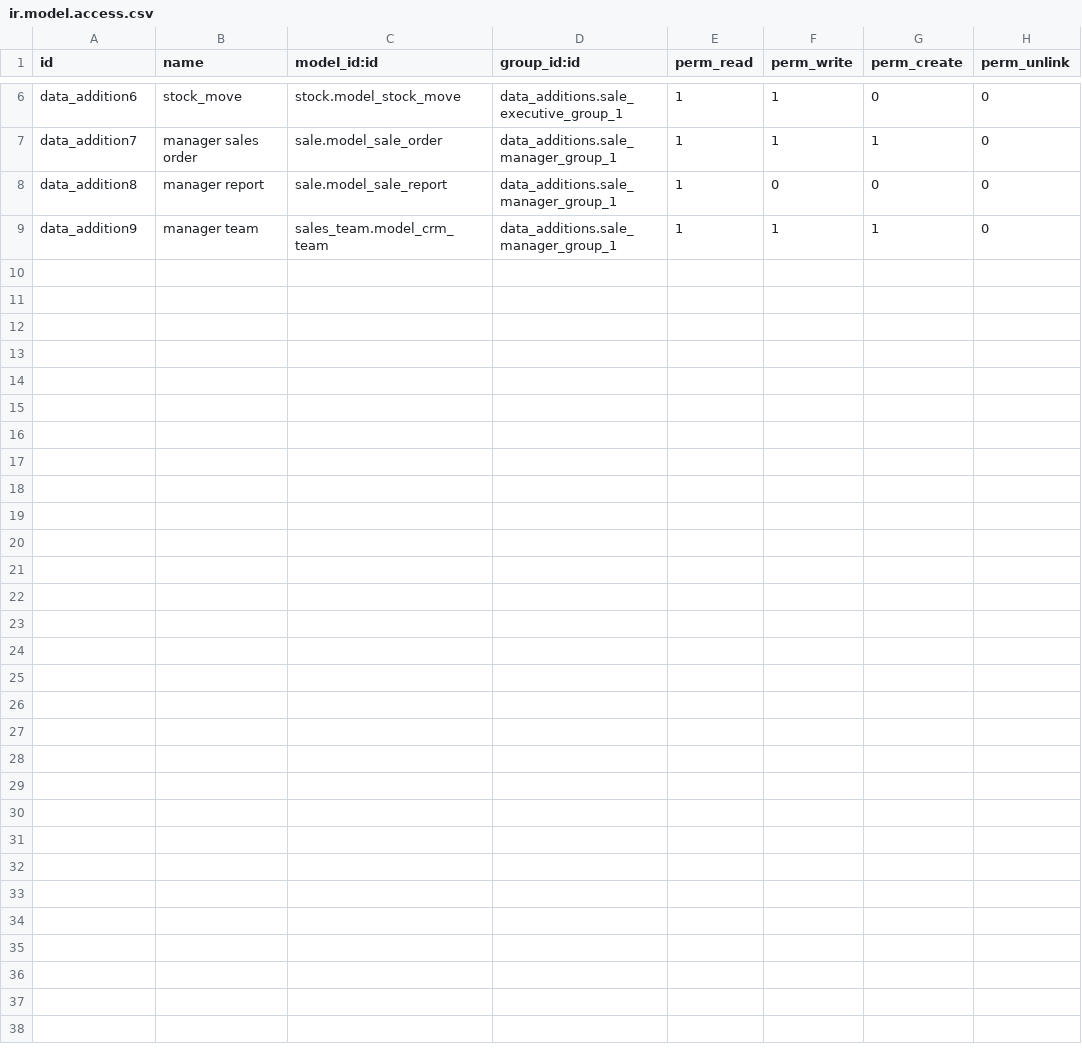
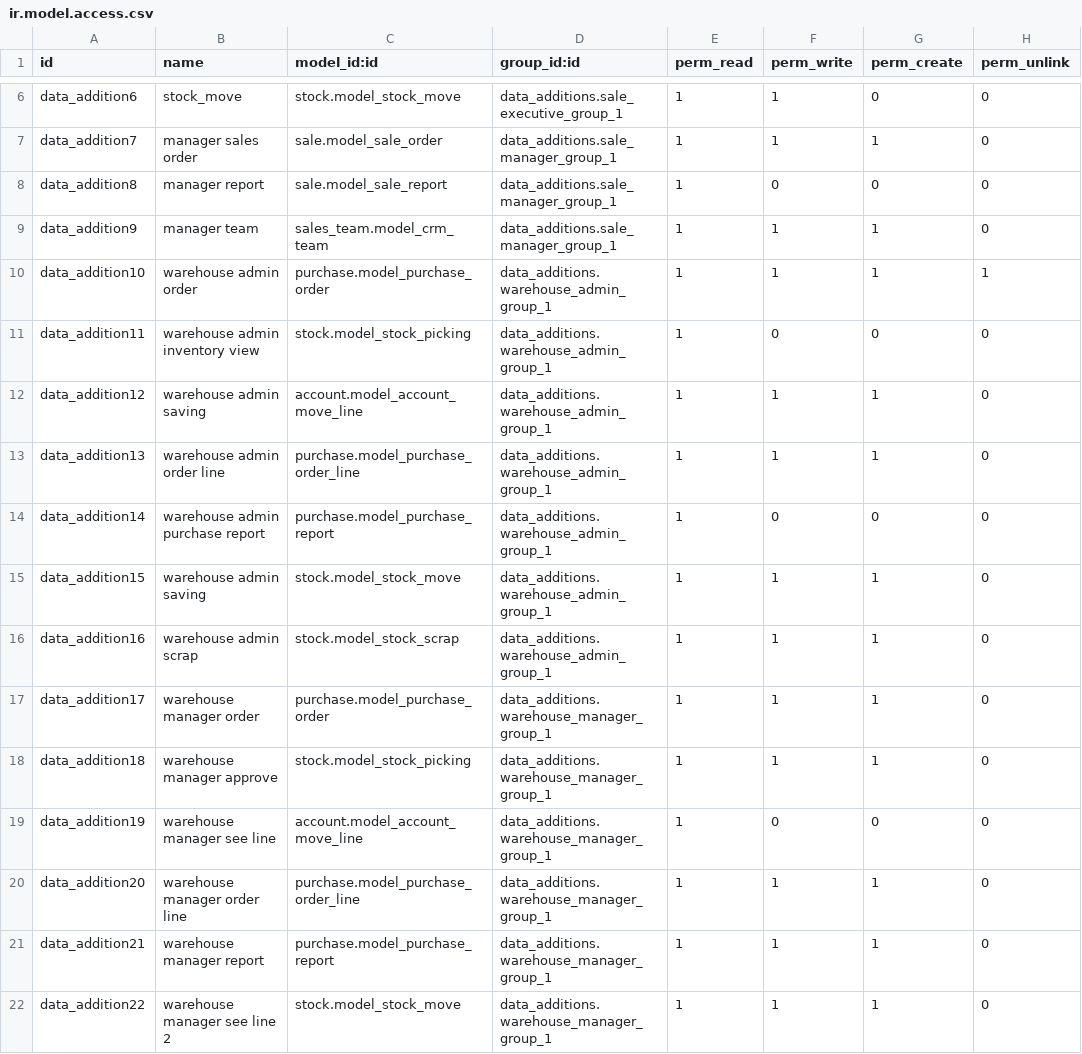
Before and after one commit to zawye-imu/test-Odoo-5, a CSV file: data_additions/security/ir.model.access.csv, drawn as a sheet; only a part is shown, gaps mark what is left out; the diff names each change by its address in the sheet, - before the commit and + after, or states it on an @@ line.

Commit message:
Additions of warehouse roles

```diff
--- a/data_additions/security/ir.model.access.csv
+++ b/data_additions/security/ir.model.access.csv
+row 10: data_addition10 | warehouse admin order | purchase.model_purchase_order | data_additions.warehouse_admin_group_1 | 1 | 1 | 1 | 1
+row 11: data_addition11 | warehouse admin inventory view | stock.model_stock_picking | data_additions.warehouse_admin_group_1 | 1 | 0 | 0 | 0
+row 12: data_addition12 | warehouse admin saving | account.model_account_move_line | data_additions.warehouse_admin_group_1 | 1 | 1 | 1 | 0
+row 13: data_addition13 | warehouse admin order line | purchase.model_purchase_order_line | data_additions.warehouse_admin_group_1 | 1 | 1 | 1 | 0
+row 14: data_addition14 | warehouse admin purchase report | purchase.model_purchase_report | data_additions.warehouse_admin_group_1 | 1 | 0 | 0 | 0
+row 15: data_addition15 | warehouse admin saving | stock.model_stock_move | data_additions.warehouse_admin_group_1 | 1 | 1 | 1 | 0
+row 16: data_addition16 | warehouse admin scrap | stock.model_stock_scrap | data_additions.warehouse_admin_group_1 | 1 | 1 | 1 | 0
+row 17: data_addition17 | warehouse manager order | purchase.model_purchase_order | data_additions.warehouse_manager_group_1 | 1 | 1 | 1 | 0
+row 18: data_addition18 | warehouse manager approve | stock.model_stock_picking | data_additions.warehouse_manager_group_1 | 1 | 1 | 1 | 0
+row 19: data_addition19 | warehouse manager see line | account.model_account_move_line | data_additions.warehouse_manager_group_1 | 1 | 0 | 0 | 0
+row 20: data_addition20 | warehouse manager order line | purchase.model_purchase_order_line | data_additions.warehouse_manager_group_1 | 1 | 1 | 1 | 0
+row 21: data_addition21 | warehouse manager report | purchase.model_purchase_report | data_additions.warehouse_manager_group_1 | 1 | 1 | 1 | 0
+row 22: data_addition22 | warehouse manager see line 2 | stock.model_stock_move | data_additions.warehouse_manager_group_1 | 1 | 1 | 1 | 0
```
Also changed, not shown: 3 other files.
